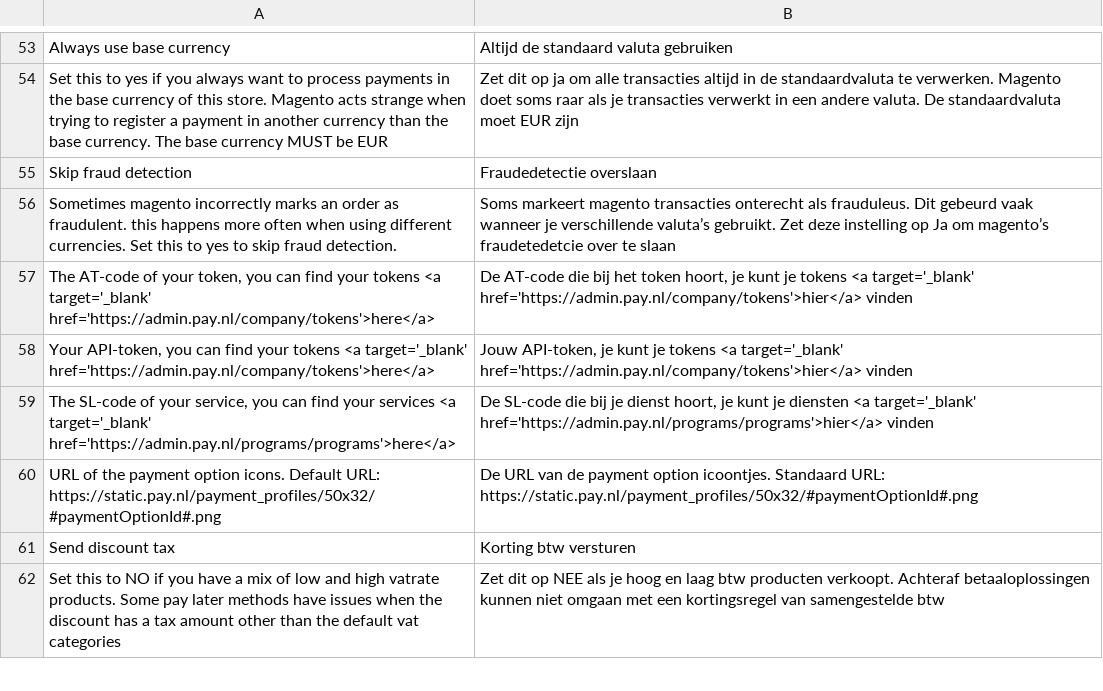
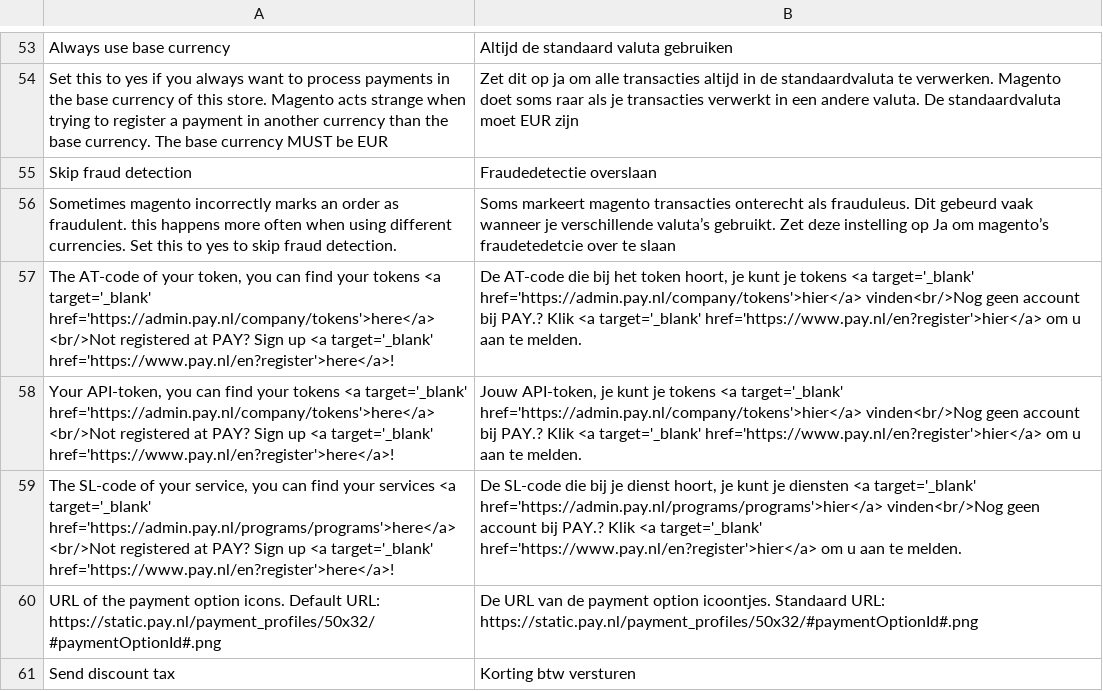
Before and after one commit to paynl/magento2-plugin, a CSV file: i18n/nl_NL.csv, drawn as a sheet; only a part is shown, gaps mark what is left out; the shorter side is filled out with more unchanged rows.

```diff
--- a/i18n/nl_NL.csv
+++ b/i18n/nl_NL.csv
@@ -58,5 +58,5 @@
 "Sometimes magento incorrectly marks an order as fraudulent. this happens more often when using different currencies. Set this to yes to skip fraud detection.","Soms markeert magento transacties onterecht als frauduleus. Dit gebeurd vaak wanneer je verschillende valuta’s gebruikt. Zet deze instelling op Ja om magento’s fraudetedetcie over te slaan"
-"The AT-code of your token, you can find your tokens <a target='_blank' href='https://admin.pay.nl/company/tokens'>here</a>", "De AT-code die bij het token hoort, je kunt je tokens <a target='_blank' href='https://admin.pay.nl/company/tokens'>hier</a> vinden"
-"Your API-token, you can find your tokens <a target='_blank' href='https://admin.pay.nl/company/tokens'>here</a>", "Jouw API-token, je kunt je tokens <a target='_blank' href='https://admin.pay.nl/company/tokens'>hier</a> vinden"
-"The SL-code of your service, you can find your services <a target='_blank' href='https://admin.pay.nl/programs/programs'>here</a>", "De SL-code die bij je dienst hoort, je kunt je diensten <a target='_blank' href='https://admin.pay.nl/programs/programs'>hier</a> vinden",
+"The AT-code of your token, you can find your tokens <a target='_blank' href='https://admin.pay.nl/company/tokens'>here</a> <br/>Not registered at PAY? Sign up <a target='_blank' href='https://www.pay.nl/en?register'>here</a>!", "De AT-code die bij het token hoort, je kunt je tokens <a target='_blank' href='https://admin.pay.nl/company/tokens'>hier</a> vinden<br/>Nog geen account bij PAY.? Klik <a target='_blank' href='https://www.pay.nl/en?register'>hier</a> om u aan te melden."
+"Your API-token, you can find your tokens <a target='_blank' href='https://admin.pay.nl/company/tokens'>here</a> <br/>Not registered at PAY? Sign up <a target='_blank' href='https://www.pay.nl/en?register'>here</a>!", "Jouw API-token, je kunt je tokens <a target='_blank' href='https://admin.pay.nl/company/tokens'>hier</a> vinden<br/>Nog geen account bij PAY.? Klik <a target='_blank' href='https://www.pay.nl/en?register'>hier</a> om u aan te melden."
+"The SL-code of your service, you can find your services <a target='_blank' href='https://admin.pay.nl/programs/programs'>here</a> <br/>Not registered at PAY? Sign up <a target='_blank' href='https://www.pay.nl/en?register'>here</a>!", "De SL-code die bij je dienst hoort, je kunt je diensten <a target='_blank' href='https://admin.pay.nl/programs/programs'>hier</a> vinden<br/>Nog geen account bij PAY.? Klik <a target='_blank' href='https://www.pay.nl/en?register'>hier</a> om u aan te melden.",
 "URL of the payment option icons. Default URL: https://static.pay.nl/payment_profiles/50x32/#paymentOptionId#.png","De URL van de payment option icoontjes. Standaard URL: https://static.pay.nl/payment_profiles/50x32/#paymentOptionId#.png"
```
Also changed, not shown: i18n/en_US.csv, 1 other file.
